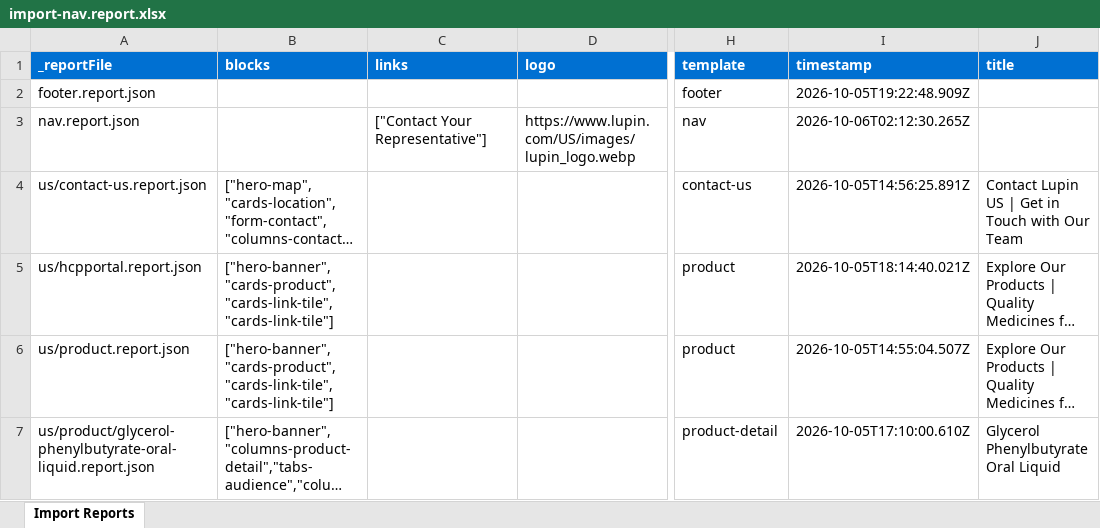
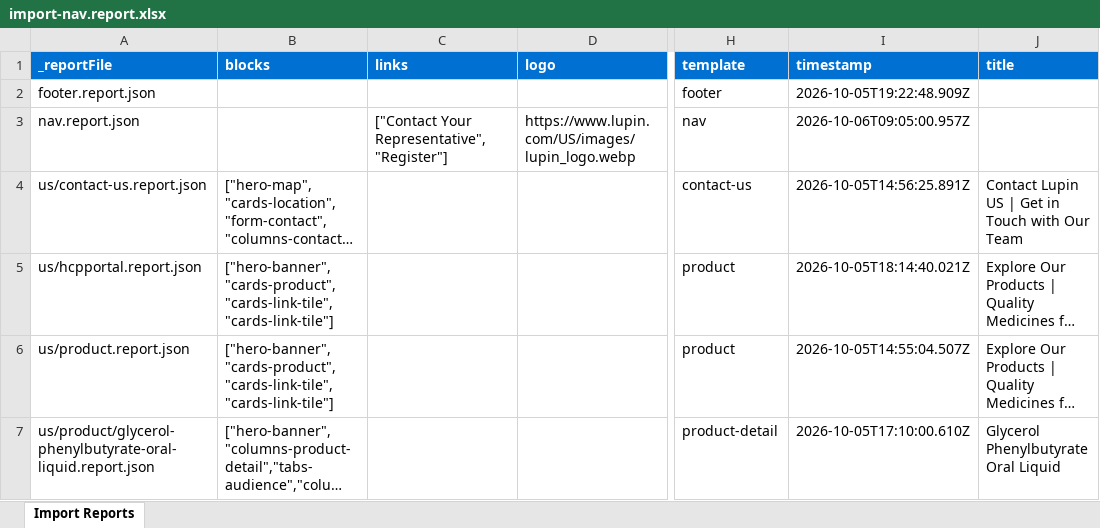
Before and after one commit to cpanditadobe/lupinus, an Excel workbook: tools/importer/reports/import-nav.report.xlsx, sheet Import Reports, drawn as a sheet; only a part is shown, gaps mark what is left out; long unchanged cells end in …; values as stored, in another font and other column widths than the file's, no borders; the diff names each change by its address in the sheet, - before the commit and + after, or states it on an @@ line.

```diff
--- a/tools/importer/reports/import-nav.report.xlsx (sheet Import Reports)
+++ b/tools/importer/reports/import-nav.report.xlsx (sheet Import Reports)
-C3 (links): ["Contact Your Representative"]
+C3 (links): ["Contact Your Representative","Register"]
-I3 (timestamp): 2026-10-06T02:12:30.265Z
+I3 (timestamp): 2026-10-06T09:05:00.957Z
```
Also changed, not shown: 6 other files.
